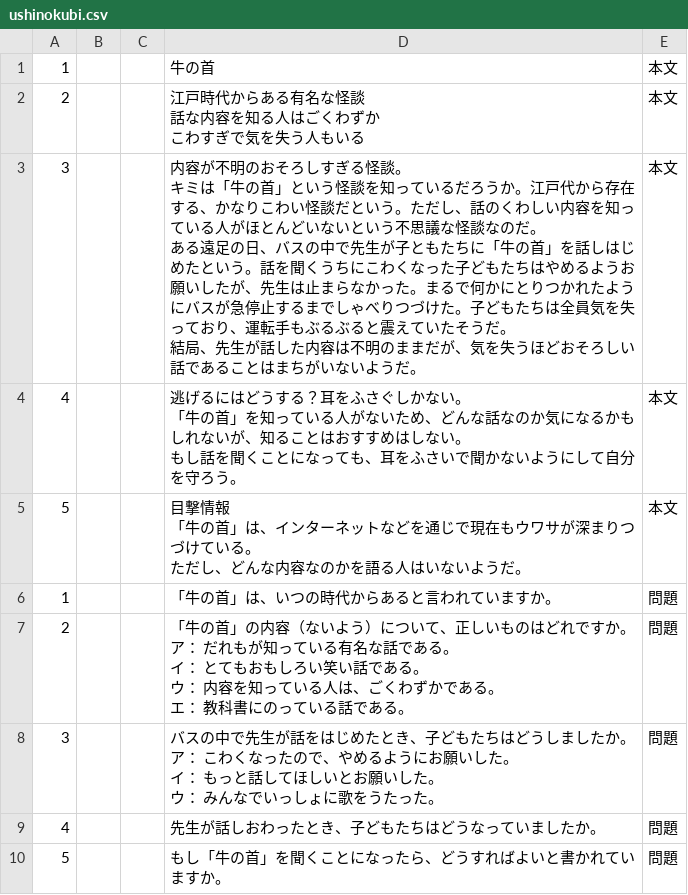
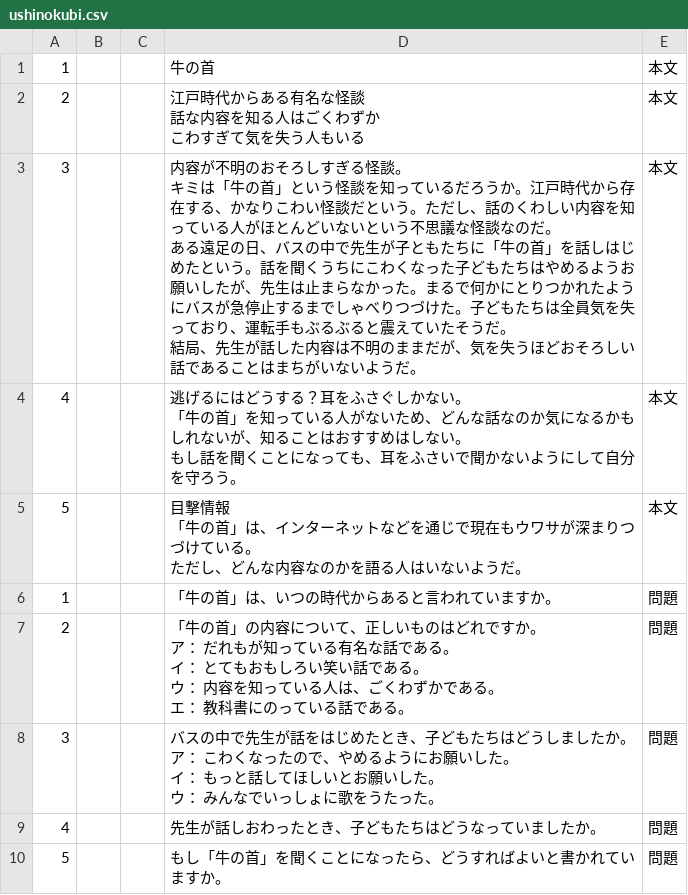
Before and after one commit to yomikaki-rgb/-, a CSV file: students_dokkai/ushinokubi.csv, drawn as a sheet.

Commit message:
Update ushinokubi.csv

```diff
--- a/students_dokkai/ushinokubi.csv
+++ b/students_dokkai/ushinokubi.csv
@@ -1,9 +1,9 @@
 1,,,牛の首,本文
-2,,,"江戸時代からある有名な怪談
-話な内容を知る人はごくわずか
-こわすぎで気を失う人もいる",本文
-3,,,"内容が不明のおそろしすぎる怪談。
-キミは「牛の首」という怪談を知っているだろうか。江戸代から存在する、かなりこわい怪談だという。ただし、話のくわしい内容を知っている人がほとんどいないという不思議な怪談なのだ。
-ある遠足の日、バスの中で先生が子ともたちに「牛の首」を話しはじめたという。話を聞くうちにこわくなった子どもたちはやめるようお願いしたが、先生は止まらなかった。まるで何かにとりつかれたようにバスが急停止するまでしゃべりつづけた。子どもたちは全員気を失っており、運転手もぶるぶると震えていたそうだ。
-結局、先生が話した内容は不明のままだが、気を失うほどおそろしい話であることはまちがいないようだ。",本文
+2,,,"江戸時代からある有名な怪談
+話な内容を知る人はごくわずか
+こわすぎて気を失う人もいる",本文
+3,,,"内容が不明のおそろしすぎる怪談。
+キミは「牛の首」という怪談を知っているだろうか。江戸時代から存在する、かなりこわい怪談だという。ただし、話のくわしい内容を知っている人がほとんどいないという不思議な怪談なのだ。
+ある遠足の日、バスの中で先生が子ともたちに「牛の首」を話しはじめたという。話を聞くうちにこわくなった子どもたちはやめるようお願いしたが、先生は止まらなかった。まるで何かにとりつかれたようにバスが急停止するまでしゃべりつづけた。子どもたちは全員気を失っており、運転手もぶるぶると震えていたそうだ。
+結局、先生が話した内容は不明のままだが、気を失うほどおそろしい話であることはまちがいないようだ。",本文
 4,,,"
@@ -16,7 +16,7 @@
 1,,,「牛の首」は、いつの時代からあると言われていますか。,問題
-2,,,"「牛の首」の内容（ないよう）について、正しいものはどれですか。
-ア： だれもが知っている有名な話である。
-イ： とてもおもしろい笑い話である。
-ウ： 内容を知っている人は、ごくわずかである。
-エ： 教科書にのっている話である。",問題
+2,,,"「牛の首」の内容について、正しいものはどれですか。
+ア： だれもが知っている有名な話である。
+イ： とてもおもしろい笑い話である。
+ウ： 内容を知っている人は、ごくわずかである。
+エ： 教科書にのっている話である。",問題
 3,,," バスの中で先生が話をはじめたとき、子どもたちはどうしましたか。
```
